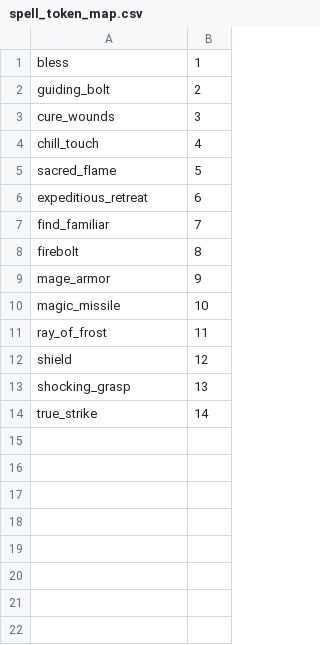
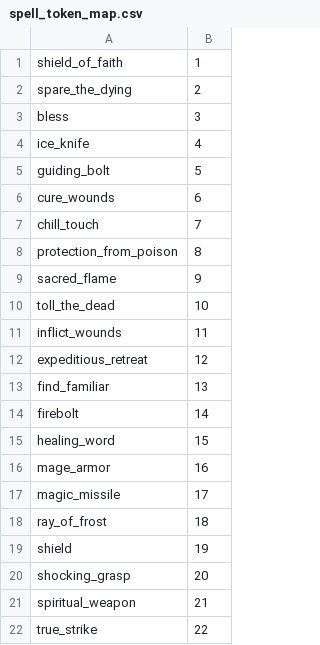
Before and after one commit to jedld/natural_20.py, a CSV file: templates/spell_token_map.csv, drawn as a sheet.

```diff
--- a/templates/spell_token_map.csv
+++ b/templates/spell_token_map.csv
@@ -1,14 +1,22 @@
-bless,1
-guiding_bolt,2
-cure_wounds,3
-chill_touch,4
-sacred_flame,5
-expeditious_retreat,6
-find_familiar,7
-firebolt,8
-mage_armor,9
-magic_missile,10
-ray_of_frost,11
-shield,12
-shocking_grasp,13
-true_strike,14
+shield_of_faith,1
+spare_the_dying,2
+bless,3
+ice_knife,4
+guiding_bolt,5
+cure_wounds,6
+chill_touch,7
+protection_from_poison,8
+sacred_flame,9
+toll_the_dead,10
+inflict_wounds,11
+expeditious_retreat,12
+find_familiar,13
+firebolt,14
+healing_word,15
+mage_armor,16
+magic_missile,17
+ray_of_frost,18
+shield,19
+shocking_grasp,20
+spiritual_weapon,21
+true_strike,22
```
Also changed, not shown: scripts/map_with_obstacles/spell_token_map.csv, scripts/map_with_obstacles/weapon_token_map.csv, 20 other files.
